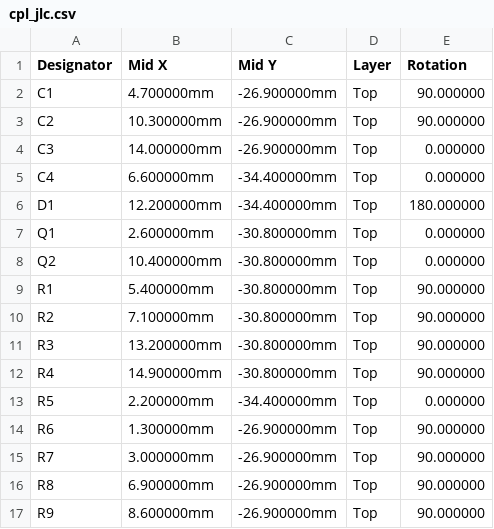
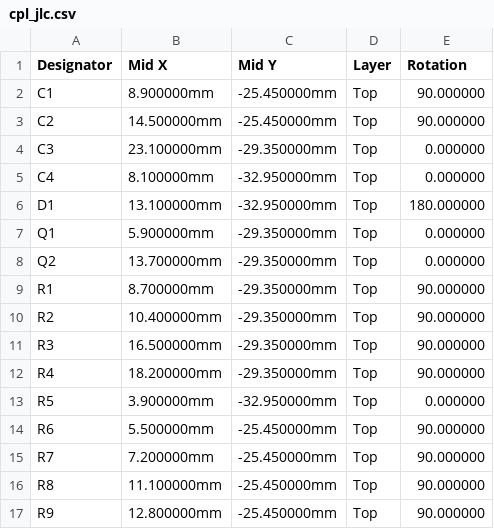
Before and after one commit to jktightwad/PagerSystem, a CSV file: pcb/carrier_s3/fab/cpl_jlc.csv, drawn as a sheet.

```diff
--- a/pcb/carrier_s3/fab/cpl_jlc.csv
+++ b/pcb/carrier_s3/fab/cpl_jlc.csv
@@ -1,17 +1,17 @@
 Designator,Mid X,Mid Y,Layer,Rotation
-C1,4.700000mm,-26.900000mm,Top,90.000000
-C2,10.300000mm,-26.900000mm,Top,90.000000
-C3,14.000000mm,-26.900000mm,Top,0.000000
-C4,6.600000mm,-34.400000mm,Top,0.000000
-D1,12.200000mm,-34.400000mm,Top,180.000000
-Q1,2.600000mm,-30.800000mm,Top,0.000000
-Q2,10.400000mm,-30.800000mm,Top,0.000000
-R1,5.400000mm,-30.800000mm,Top,90.000000
-R2,7.100000mm,-30.800000mm,Top,90.000000
-R3,13.200000mm,-30.800000mm,Top,90.000000
-R4,14.900000mm,-30.800000mm,Top,90.000000
-R5,2.200000mm,-34.400000mm,Top,0.000000
-R6,1.300000mm,-26.900000mm,Top,90.000000
-R7,3.000000mm,-26.900000mm,Top,90.000000
-R8,6.900000mm,-26.900000mm,Top,90.000000
-R9,8.600000mm,-26.900000mm,Top,90.000000
+C1,8.900000mm,-25.450000mm,Top,90.000000
+C2,14.500000mm,-25.450000mm,Top,90.000000
+C3,23.100000mm,-29.350000mm,Top,0.000000
+C4,8.100000mm,-32.950000mm,Top,0.000000
+D1,13.100000mm,-32.950000mm,Top,180.000000
+Q1,5.900000mm,-29.350000mm,Top,0.000000
+Q2,13.700000mm,-29.350000mm,Top,0.000000
+R1,8.700000mm,-29.350000mm,Top,90.000000
+R2,10.400000mm,-29.350000mm,Top,90.000000
+R3,16.500000mm,-29.350000mm,Top,90.000000
+R4,18.200000mm,-29.350000mm,Top,90.000000
+R5,3.900000mm,-32.950000mm,Top,0.000000
+R6,5.500000mm,-25.450000mm,Top,90.000000
+R7,7.200000mm,-25.450000mm,Top,90.000000
+R8,11.100000mm,-25.450000mm,Top,90.000000
+R9,12.800000mm,-25.450000mm,Top,90.000000
```
Also changed, not shown: 33 other files.
